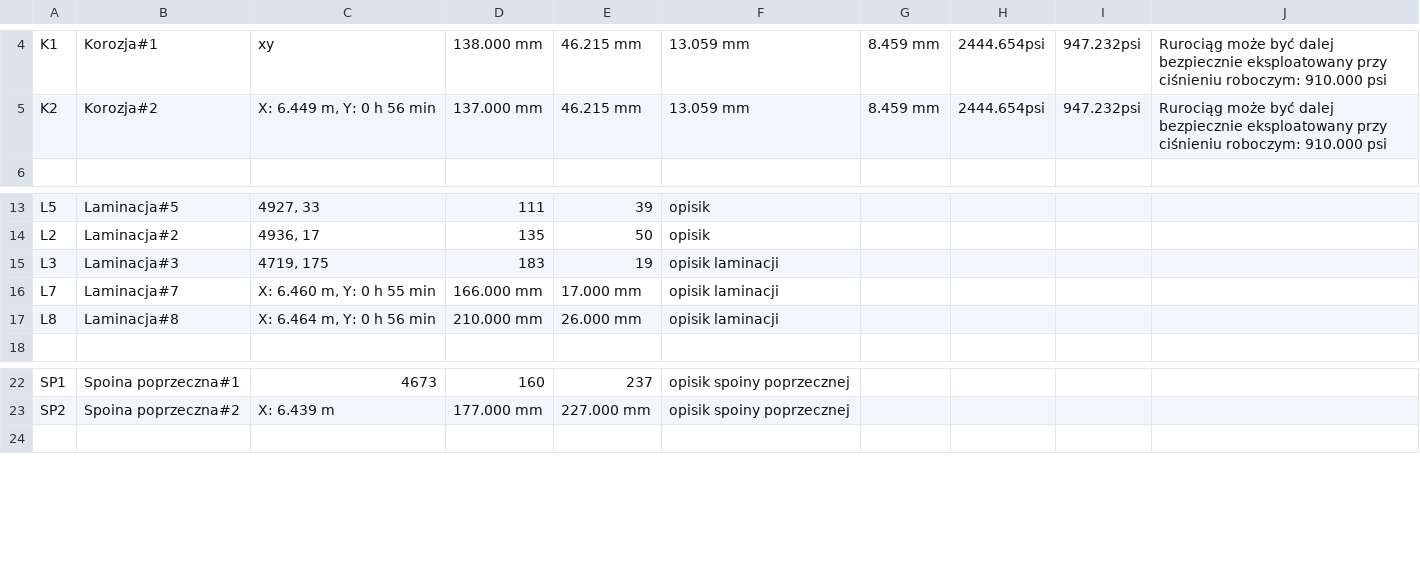
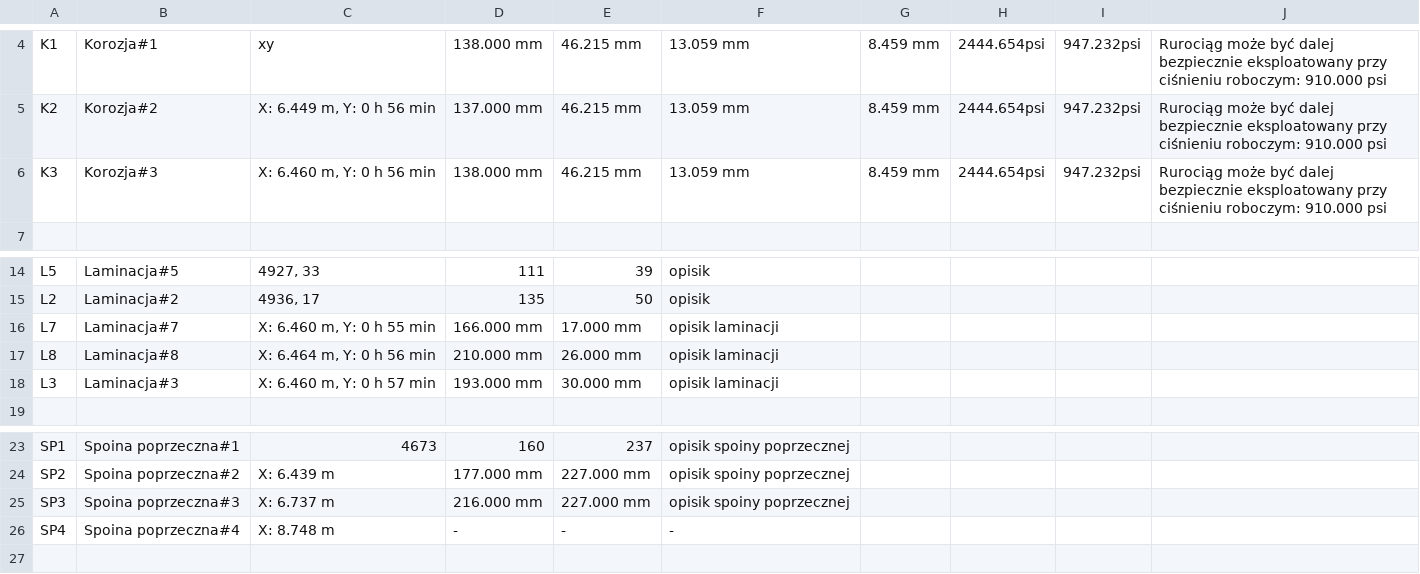
Before and after one commit to ukito-pl/UltraSoundScanViewer, a CSV file: report1.csv, drawn as a sheet; only a part is shown, gaps mark what is left out; removed rows and columns are numbered as before the commit, all else as after; the diff names each change by its address in the sheet, - before the commit and + after, or states it on an @@ line.

```diff
--- a/report1.csv
+++ b/report1.csv
+row 6: K3 | Korozja#3 | X: 6.460 m, Y: 0 h 56 min | 138.000 mm | 46.215 mm | 13.059 mm | 8.459 mm | 2444.654psi | 947.232psi | Rurociąg może być dalej bezpiecznie eksploatowany przy ciśnieniu roboczym: 910.000 psi
-row 15: L3 | Laminacja#3 | 4719, 175 | 183 | 19 | opisik laminacji
+row 18: L3 | Laminacja#3 | X: 6.460 m, Y: 0 h 57 min | 193.000 mm | 30.000 mm | opisik laminacji
+row 25: SP3 | Spoina poprzeczna#3 | X: 6.737 m | 216.000 mm | 227.000 mm | opisik spoiny poprzecznej
+row 26: SP4 | Spoina poprzeczna#4 | X: 8.748 m | - | - | -
```
Also changed, not shown: 9 other files.
